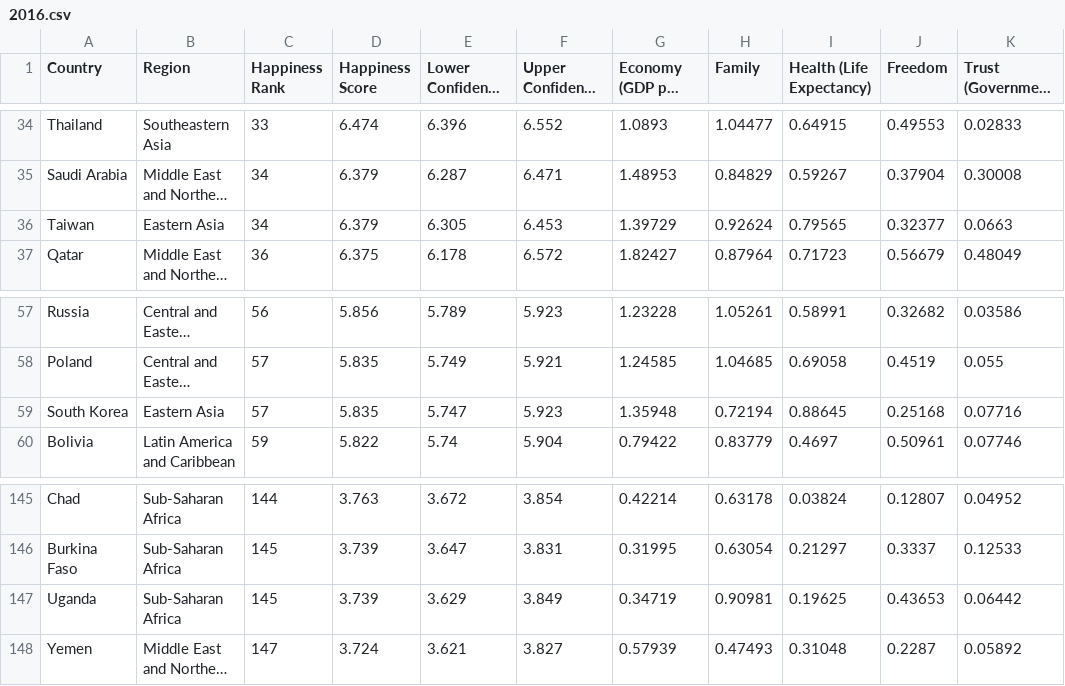
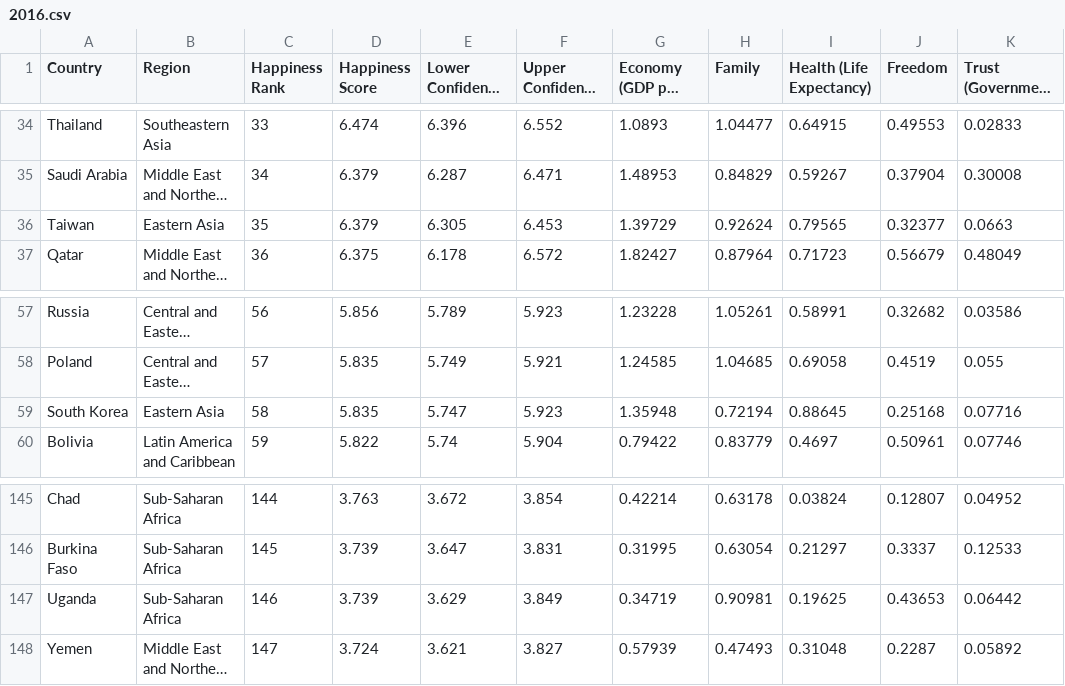
Before and after one commit to fasahathsyeda/ETL-Project, a CSV file: Resources/2016.csv, drawn as a sheet; only a part is shown, gaps mark what is left out; long unchanged cells end in …; the diff names each change by its address in the sheet, - before the commit and + after, or states it on an @@ line.

```diff
--- a/Resources/2016.csv
+++ b/Resources/2016.csv
-C36 (Happiness Rank): 34
+C36 (Happiness Rank): 35
-C59 (Happiness Rank): 57
+C59 (Happiness Rank): 58
-C147 (Happiness Rank): 145
+C147 (Happiness Rank): 146
```
Also changed, not shown: 7 other files.
